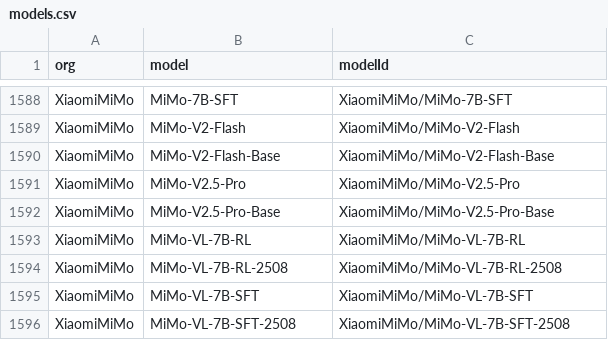
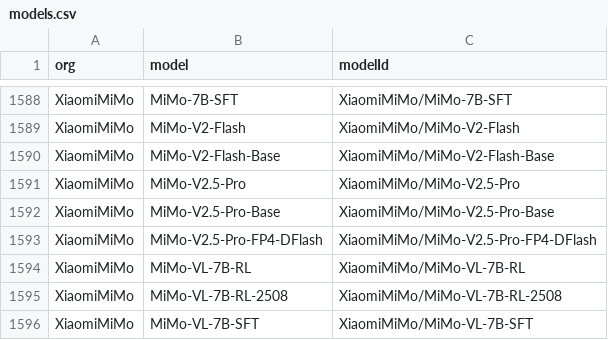
Before and after one commit to Interconnects-AI/tracked-models, a CSV file: models.csv, drawn as a sheet; only a part is shown, gaps mark what is left out; the shorter side is filled out with more unchanged rows.

```diff
--- a/models.csv
+++ b/models.csv
@@ -1592,2 +1592,3 @@ XiaomiMiMo,MiMo-V2.5-Pro,XiaomiMiMo/MiMo-V2.5-Pro
 XiaomiMiMo,MiMo-V2.5-Pro-Base,XiaomiMiMo/MiMo-V2.5-Pro-Base
+XiaomiMiMo,MiMo-V2.5-Pro-FP4-DFlash,XiaomiMiMo/MiMo-V2.5-Pro-FP4-DFlash
 XiaomiMiMo,MiMo-VL-7B-RL,XiaomiMiMo/MiMo-VL-7B-RL
```
Also changed, not shown: 1 other file.
